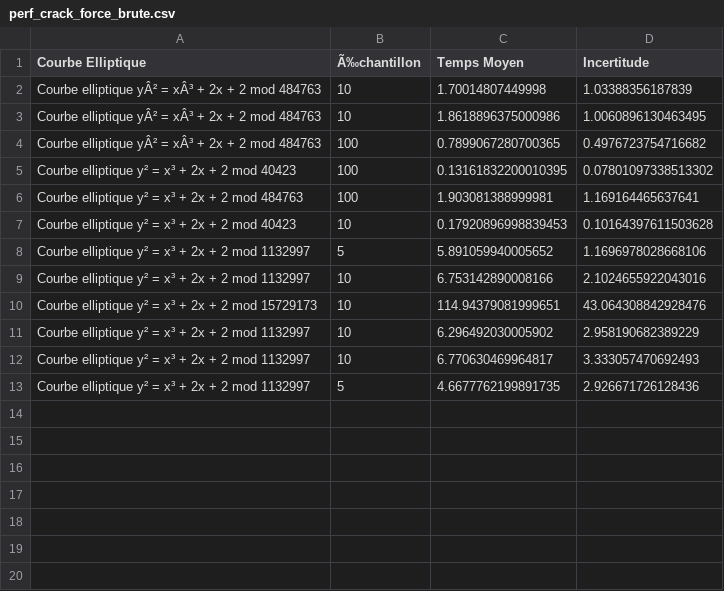
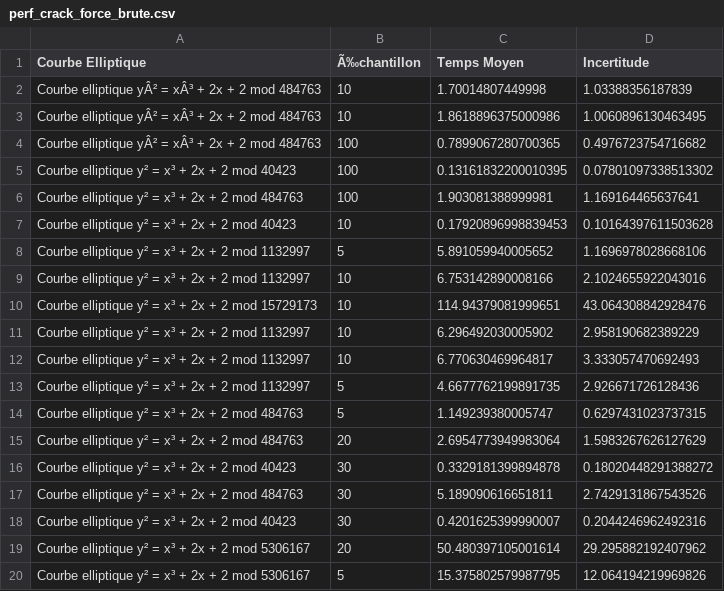
Before and after one commit to rd-cpu/tipe, a CSV file: crack/perf_crack_force_brute.csv, drawn as a sheet; the diff names each change by its address in the sheet, - before the commit and + after, or states it on an @@ line.

```diff
--- a/crack/perf_crack_force_brute.csv
+++ b/crack/perf_crack_force_brute.csv
+row 14: Courbe elliptique y² = x³ + 2x + 2 mod 484763 | 5 | 1.149239380005747 | 0.6297431023737315
+row 15: Courbe elliptique y² = x³ + 2x + 2 mod 484763 | 20 | 2.6954773949983064 | 1.5983267626127629
+row 16: Courbe elliptique y² = x³ + 2x + 2 mod 40423 | 30 | 0.3329181399894878 | 0.18020448291388272
+row 17: Courbe elliptique y² = x³ + 2x + 2 mod 484763 | 30 | 5.189090616651811 | 2.7429131867543526
+row 18: Courbe elliptique y² = x³ + 2x + 2 mod 40423 | 30 | 0.4201625399990007 | 0.2044246962492316
+row 19: Courbe elliptique y² = x³ + 2x + 2 mod 5306167 | 20 | 50.480397105001614 | 29.295882192407962
+row 20: Courbe elliptique y² = x³ + 2x + 2 mod 5306167 | 5 | 15.375802579987795 | 12.064194219969826
```
Also changed, not shown: crack/perf_crack_rho_de_pollard.csv, 2 other files.
